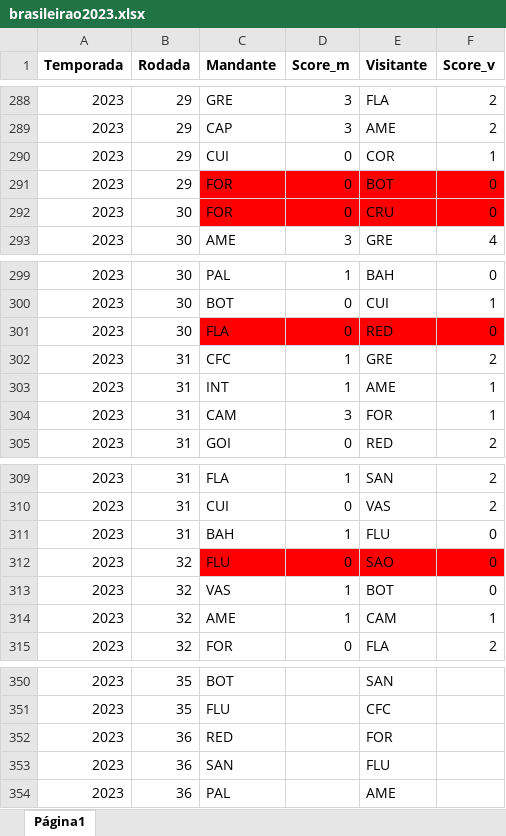
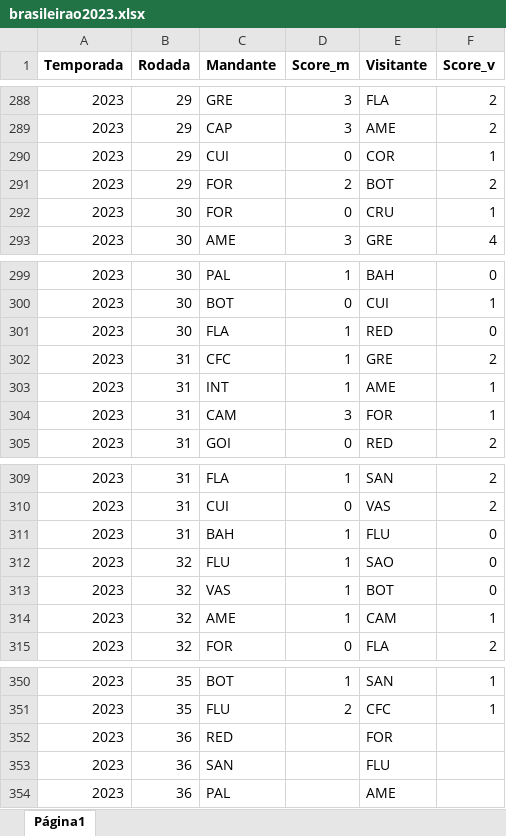
Before and after one commit to Samuca23/dashboard-brasileirao, an Excel workbook: data/brasileirao2023.xlsx, sheet Página1, drawn as a sheet; only a part is shown, gaps mark what is left out; values as stored, in another font and other column widths than the file's, no borders; charts and pictures not drawn; the diff covers the shown part only; the diff names each change by its address in the sheet, - before the commit and + after, or states it on an @@ line.

```diff
--- a/data/brasileirao2023.xlsx (sheet Página1)
+++ b/data/brasileirao2023.xlsx (sheet Página1)
-C291:F292 fill: #FF0000
+C291:F292 fill: none
-D291 (Score_m): 0
+D291 (Score_m): 2
-F291 (Score_v): 0
+F291 (Score_v): 2
-F292 (Score_v): 0
+F292 (Score_v): 1
-C301:F301 fill: #FF0000
+C301:F301 fill: none
-D301 (Score_m): 0
+D301 (Score_m): 1
-C312:F312 fill: #FF0000
+C312:F312 fill: none
-D312 (Score_m): 0
+D312 (Score_m): 1
-D350 (Score_m): (empty)
+D350 (Score_m): 1
-F350:F351 (Score_v): (empty)
+F350:F351 (Score_v): 1
-D351 (Score_m): (empty)
+D351 (Score_m): 2
```
Also changed, not shown: 38 edited cells and cell formats elsewhere in this sheet, 1 other file.
